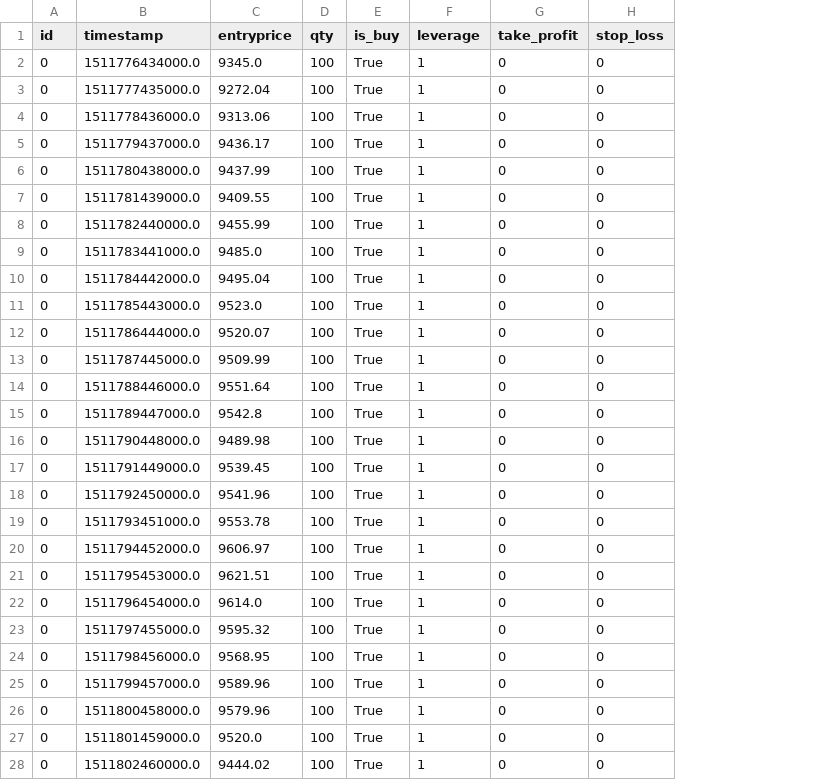
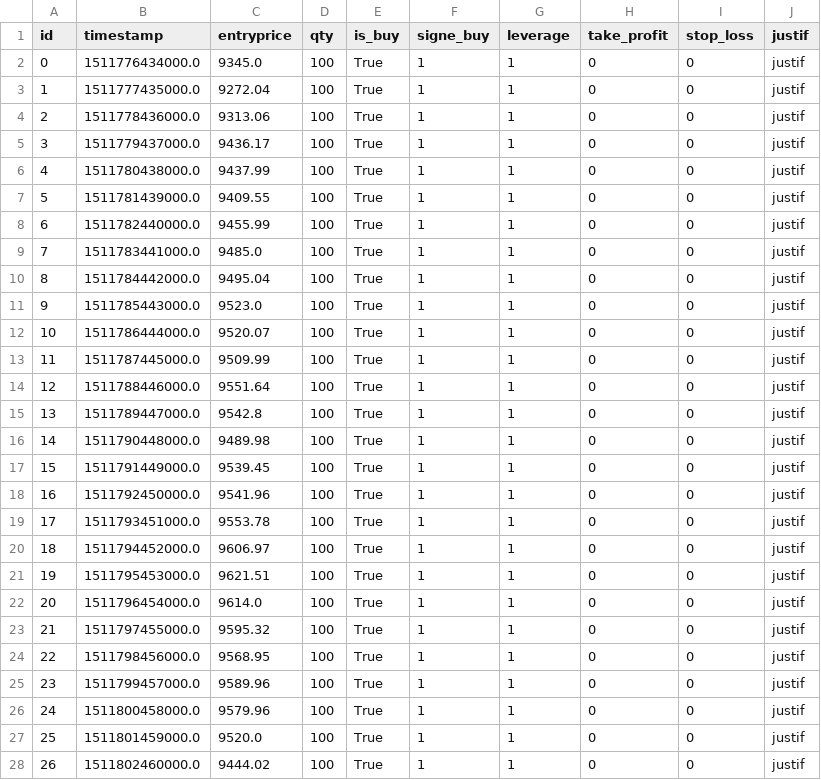
Before and after one commit to InfoFlower/Grid_Trading, a CSV file: data/trade_history/position_hist.csv, drawn as a sheet; only a part is shown; the diff covers the shown part only; the diff names each change by its address in the sheet, - before the commit and + after, or states it on an @@ line.

Commit message:
correction open_position, set_pool

```diff
--- a/data/trade_history/position_hist.csv
+++ b/data/trade_history/position_hist.csv
+column F (signe_buy), rows 2-28: all 1
+column J (justif), rows 2-28: all justif
-A3 (id): 0
+A3 (id): 1
-A4 (id): 0
+A4 (id): 2
-A5 (id): 0
+A5 (id): 3
-A6 (id): 0
+A6 (id): 4
-A7 (id): 0
+A7 (id): 5
-A8 (id): 0
+A8 (id): 6
-A9 (id): 0
+A9 (id): 7
-A10 (id): 0
+A10 (id): 8
-A11 (id): 0
+A11 (id): 9
-A12 (id): 0
+A12 (id): 10
-A13 (id): 0
+A13 (id): 11
-A14 (id): 0
+A14 (id): 12
-A15 (id): 0
+A15 (id): 13
-A16 (id): 0
+A16 (id): 14
-A17 (id): 0
+A17 (id): 15
-A18 (id): 0
+A18 (id): 16
-A19 (id): 0
+A19 (id): 17
-A20 (id): 0
+A20 (id): 18
-A21 (id): 0
+A21 (id): 19
-A22 (id): 0
+A22 (id): 20
-A23 (id): 0
+A23 (id): 21
-A24 (id): 0
+A24 (id): 22
-A25 (id): 0
+A25 (id): 23
-A26 (id): 0
+A26 (id): 24
-A27 (id): 0
+A27 (id): 25
-A28 (id): 0
+A28 (id): 26
```
Also changed, not shown: 23 edited cells elsewhere in this file, 1 other file.
